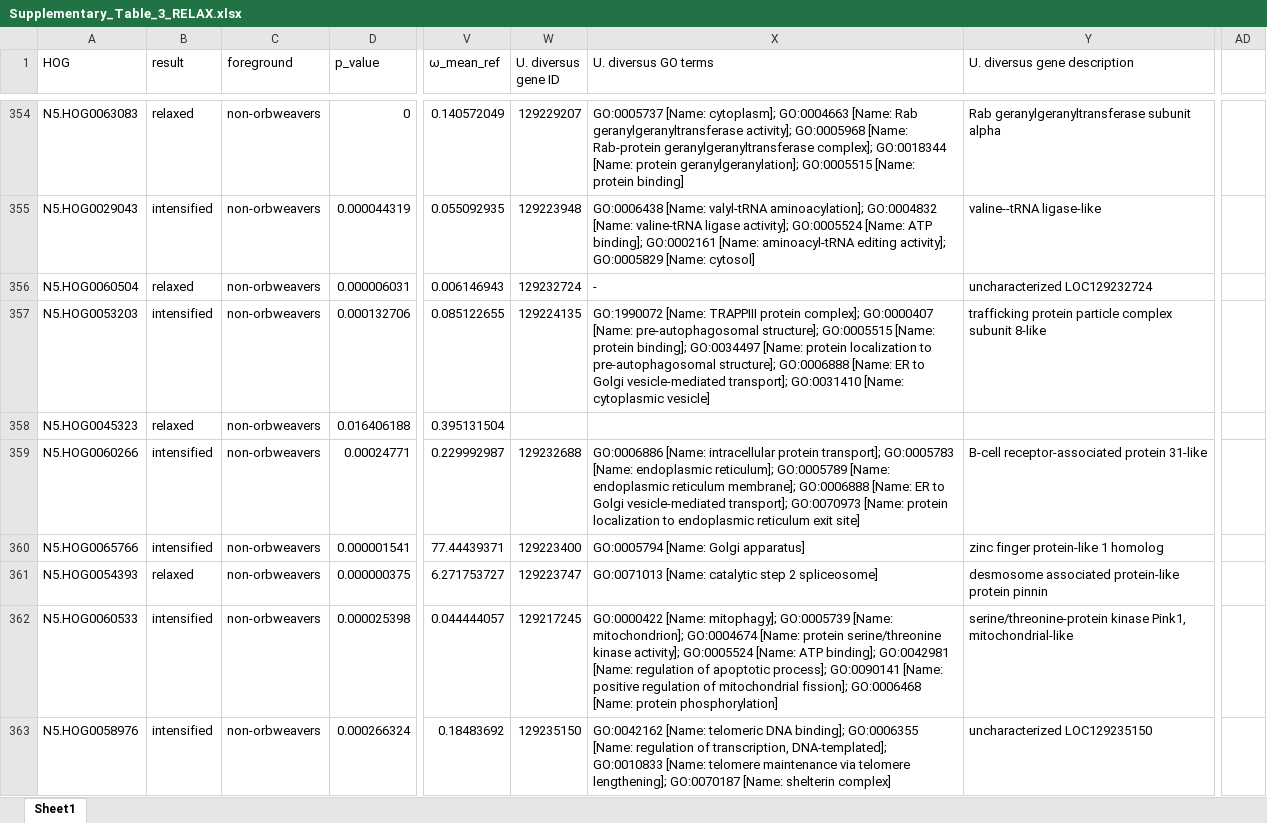
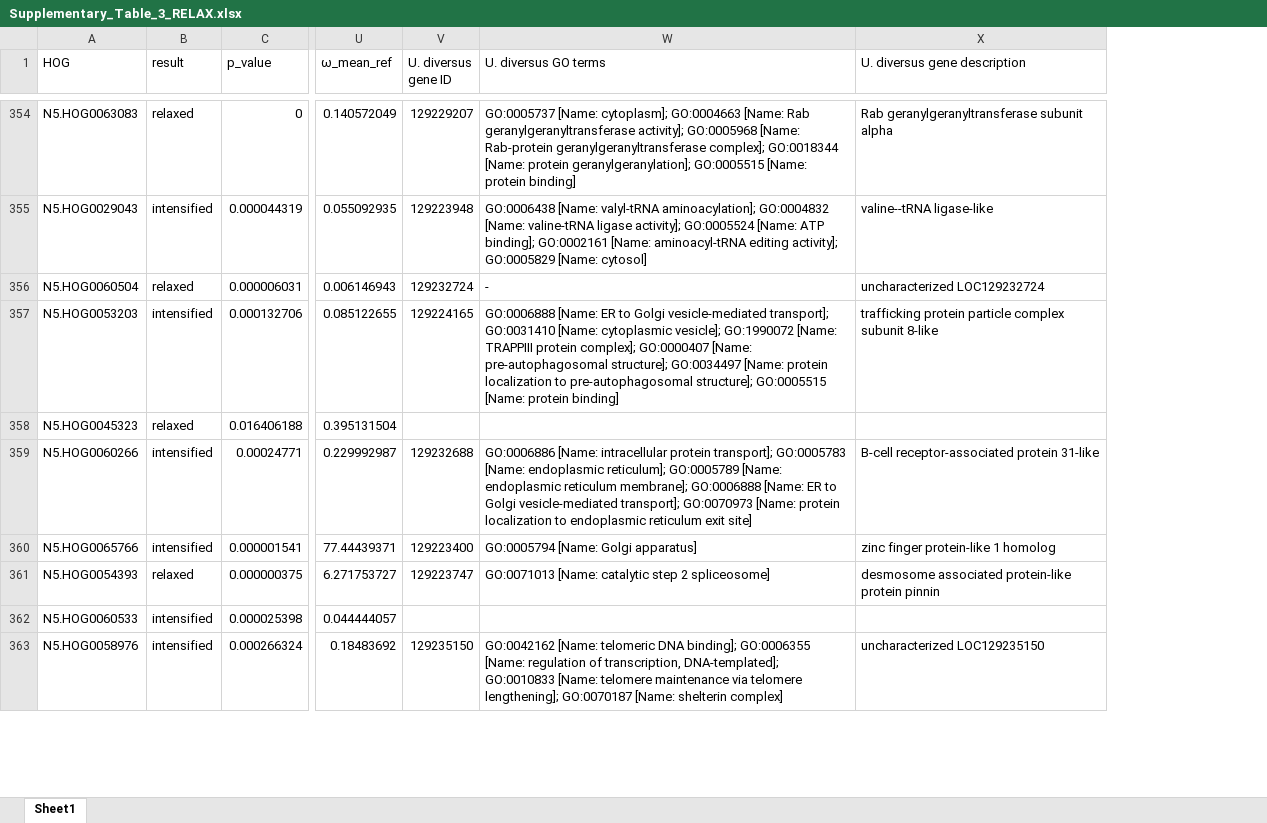
Before and after one commit to GordusLab/orb-selection, an Excel workbook: results/Supplementary_Table_3_RELAX.xlsx, sheet Sheet1, drawn as a sheet; only a part is shown, gaps mark what is left out; values as stored, in another font and other column widths than the file's, no cell formats; removed rows and columns are numbered as before the commit, all else as after; the diff covers the shown part only; the diff names each change by its address in the sheet, - before the commit and + after, or states it on an @@ line.

Commit message:
Remake supplementary tables

```diff
--- a/results/Supplementary_Table_3_RELAX.xlsx (sheet Sheet1)
+++ b/results/Supplementary_Table_3_RELAX.xlsx (sheet Sheet1)
-column C (foreground), rows 354-363: all non-orbweavers
-column AD, empty
-V357 (U. diversus gene ID): 129224135
+V357 (U. diversus gene ID): 129224165
-W357 (U. diversus GO terms): GO:1990072 [Name: TRAPPIII protein complex]; GO:0000407 [Name: pre-autophagosomal structure]; GO:0005515 [Name: protein binding]; GO:0034497 [Name: protein localization to pre-autophagosomal structure]; GO:0006888 [Name: ER to Golgi vesicle-mediated transport]; GO:0031410 [Name: cytoplasmic vesicle]
+W357 (U. diversus GO terms): GO:0006888 [Name: ER to Golgi vesicle-mediated transport]; GO:0031410 [Name: cytoplasmic vesicle]; GO:1990072 [Name: TRAPPIII protein complex]; GO:0000407 [Name: pre-autophagosomal structure]; GO:0034497 [Name: protein localization to pre-autophagosomal structure]; GO:0005515 [Name: protein binding]
-V362 (U. diversus gene ID): 129217245
+V362 (U. diversus gene ID): (empty)
-W362 (U. diversus GO terms): GO:0000422 [Name: mitophagy]; GO:0005739 [Name: mitochondrion]; GO:0004674 [Name: protein serine/threonine kinase activity]; GO:0005524 [Name: ATP binding]; GO:0042981 [Name: regulation of apoptotic process]; GO:0090141 [Name: positive regulation of mitochondrial fission]; GO:0006468 [Name: protein phosphorylation]
+W362 (U. diversus GO terms): (empty)
-X362 (U. diversus gene description): serine/threonine-protein kinase Pink1, mitochondrial-like
+X362 (U. diversus gene description): (empty)
```
Also changed, not shown: 73 edited cells elsewhere in this sheet, cell formats, results/Supplementary_Table_4_BUSTED_PH.xlsx, results/Supplementary_Table_5_OddsRatioTest.xlsx, 7 other files.
